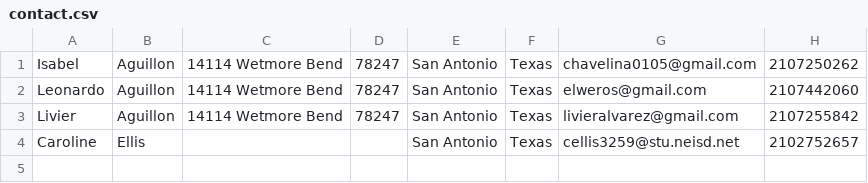
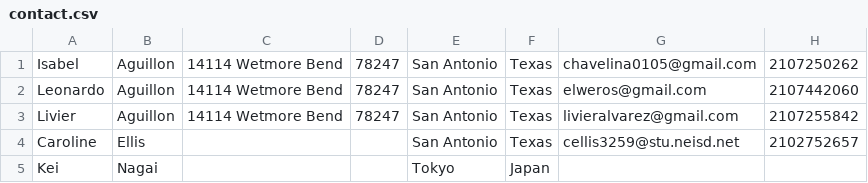
Before and after one commit to AgnesDemon/Python, a CSV file: contact.csv, drawn as a sheet.

Commit message:
Saving modified data

```diff
--- a/contact.csv
+++ b/contact.csv
@@ -4 +4,2 @@ Livier, Aguillon, 14114 Wetmore Bend, 78247, San Antonio, Texas, livieralvarez@g
 Caroline,Ellis,,,San Antonio,Texas,cellis3259@stu.neisd.net,2102752657
+Kei,Nagai,,,Tokyo,Japan,,
```
Also changed, not shown: 1 other file.
